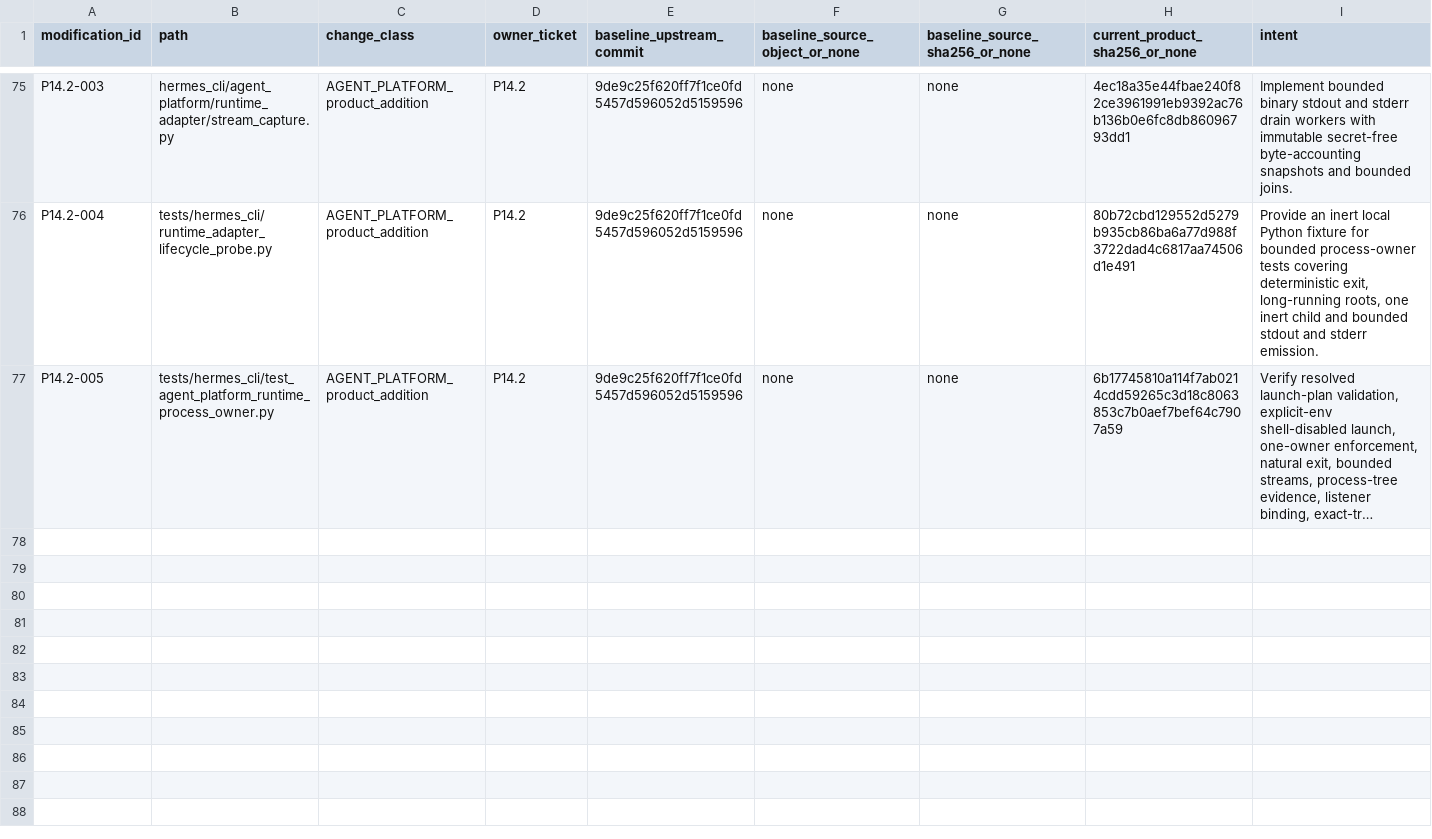
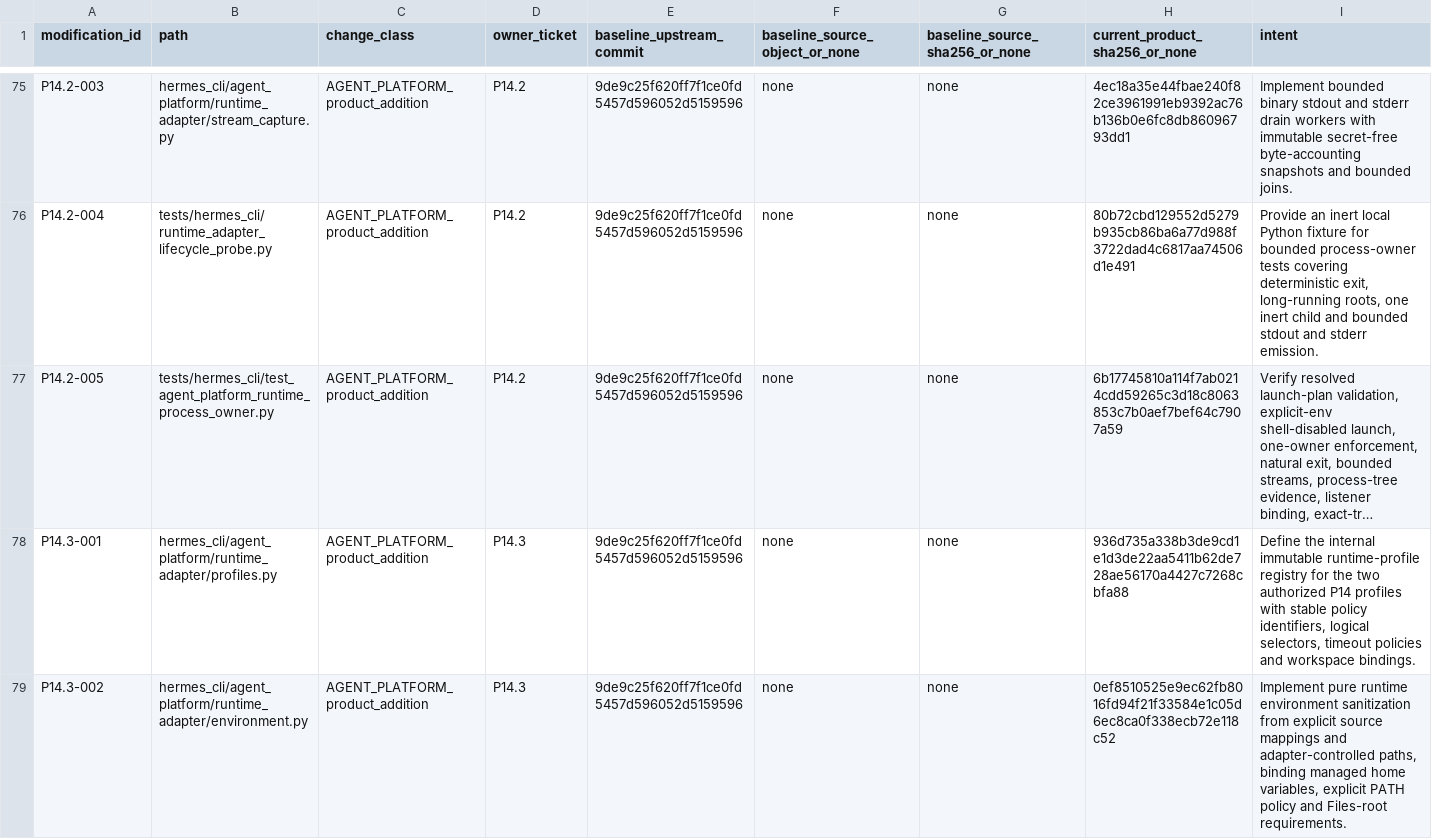
Before and after one commit to PabloMarotoHerrera/AGENT-PLATFORM, a TSV file: 2_products/hermes-agent/AGENT_PLATFORM_MODIFICATIONS.tsv, drawn as a sheet; only a part is shown, gaps mark what is left out; long unchanged cells end in …; rows hold the shown columns only; the diff covers the shown part only; the diff names each change by its address in the sheet, - before the commit and + after, or states it on an @@ line.

Commit message:
P14.3 Add governed runtime profiles and environment sanitization

```diff
--- a/2_products/hermes-agent/AGENT_PLATFORM_MODIFICATIONS.tsv
+++ b/2_products/hermes-agent/AGENT_PLATFORM_MODIFICATIONS.tsv
+row 78: P14.3-001 | hermes_cli/agent_platform/runtime_adapter/profiles.py | AGENT_PLATFORM_product_addition | P14.3 | 9de9c25f620ff7f1ce0fd5457d596052d5159596 | none | none | 936d735a338b3de9cd1e1d3de22aa5411b62de728ae56170a4427c7268cbfa88 | Define the internal immutable runtime-profile registry for the two authorized P14 profiles with stable policy identifiers, logical selectors, timeout policies and workspace bindings.
+row 79: P14.3-002 | hermes_cli/agent_platform/runtime_adapter/environment.py | AGENT_PLATFORM_product_addition | P14.3 | 9de9c25f620ff7f1ce0fd5457d596052d5159596 | none | none | 0ef8510525e9ec62fb8016fd94f21f33584e1c05d6ec8ca0f338ecb72e118c52 | Implement pure runtime environment sanitization from explicit source mappings and adapter-controlled paths, binding managed home variables, explicit PATH policy and Files-root requirements.
```
Also changed, not shown: 2 added rows elsewhere in this file, 5 other files.
